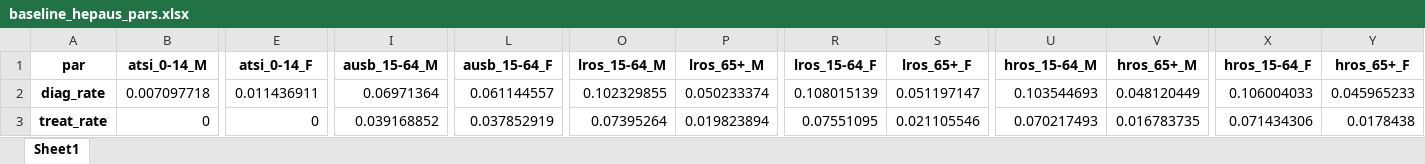
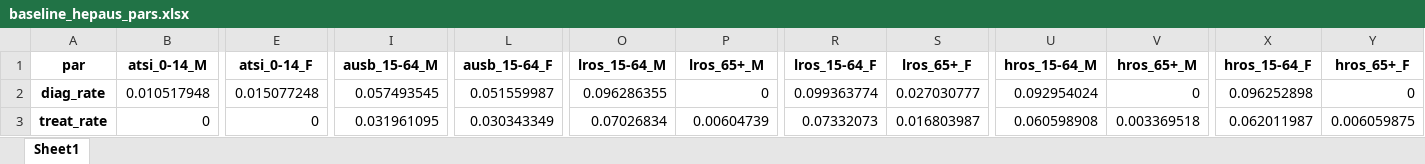
Before and after one commit to Burnet-Modelling/burnet-hbv, an Excel workbook: baseline_hepaus_pars.xlsx, sheet Sheet1, drawn as a sheet; only a part is shown, gaps mark what is left out; values as stored, in another font and other column widths than the file's, no borders; the diff covers the shown part only; the diff names each change by its address in the sheet, - before the commit and + after, or states it on an @@ line.

```diff
--- a/baseline_hepaus_pars.xlsx (sheet Sheet1)
+++ b/baseline_hepaus_pars.xlsx (sheet Sheet1)
-B2 (atsi_0-14_M): 0.007097718
+B2 (atsi_0-14_M): 0.010517948
-E2 (atsi_0-14_F): 0.011436911
+E2 (atsi_0-14_F): 0.015077248
-I2 (ausb_15-64_M): 0.06971364
+I2 (ausb_15-64_M): 0.057493545
-L2 (ausb_15-64_F): 0.061144557
+L2 (ausb_15-64_F): 0.051559987
-O2 (lros_15-64_M): 0.102329855
+O2 (lros_15-64_M): 0.096286355
-P2 (lros_65+_M): 0.050233374
+P2 (lros_65+_M): 0
-R2 (lros_15-64_F): 0.108015139
+R2 (lros_15-64_F): 0.099363774
-S2 (lros_65+_F): 0.051197147
+S2 (lros_65+_F): 0.027030777
-U2 (hros_15-64_M): 0.103544693
+U2 (hros_15-64_M): 0.092954024
-V2 (hros_65+_M): 0.048120449
+V2 (hros_65+_M): 0
-X2 (hros_15-64_F): 0.106004033
+X2 (hros_15-64_F): 0.096252898
-Y2 (hros_65+_F): 0.045965233
+Y2 (hros_65+_F): 0
-I3 (ausb_15-64_M): 0.039168852
+I3 (ausb_15-64_M): 0.031961095
-L3 (ausb_15-64_F): 0.037852919
+L3 (ausb_15-64_F): 0.030343349
-O3 (lros_15-64_M): 0.07395264
+O3 (lros_15-64_M): 0.07026834
-P3 (lros_65+_M): 0.019823894
+P3 (lros_65+_M): 0.00604739
-R3 (lros_15-64_F): 0.07551095
+R3 (lros_15-64_F): 0.07332073
-S3 (lros_65+_F): 0.021105546
+S3 (lros_65+_F): 0.016803987
-U3 (hros_15-64_M): 0.070217493
+U3 (hros_15-64_M): 0.060598908
-V3 (hros_65+_M): 0.016783735
+V3 (hros_65+_M): 0.003369518
-X3 (hros_15-64_F): 0.071434306
+X3 (hros_15-64_F): 0.062011987
-Y3 (hros_65+_F): 0.0178438
+Y3 (hros_65+_F): 0.006059875
```
Also changed, not shown: 33 edited cells elsewhere in this sheet, calibrations/Y-factors/hbv_hepaus_calibrations.xlsx, framework/hbv_fw_v2.1_autosave.xlsx, 18 other files.
